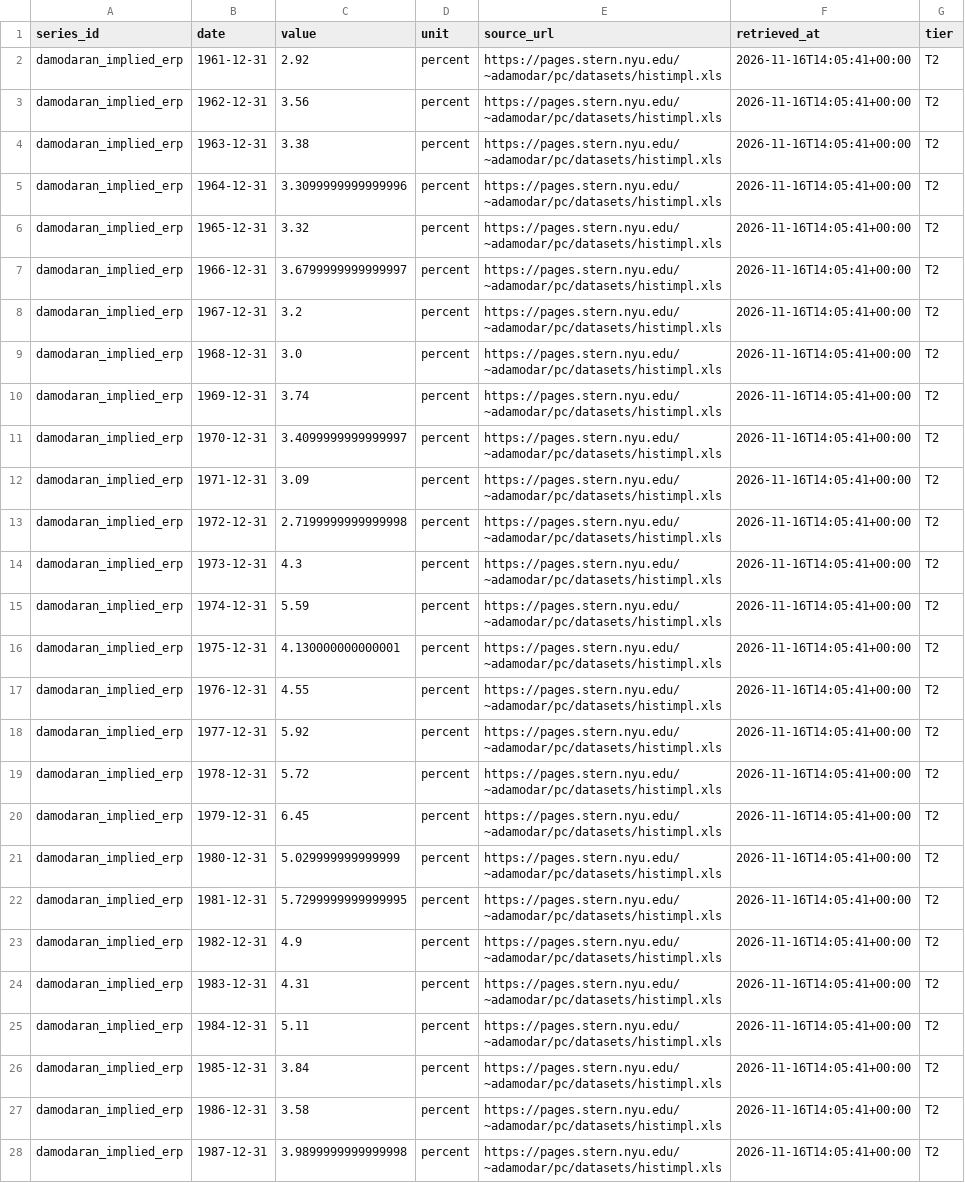
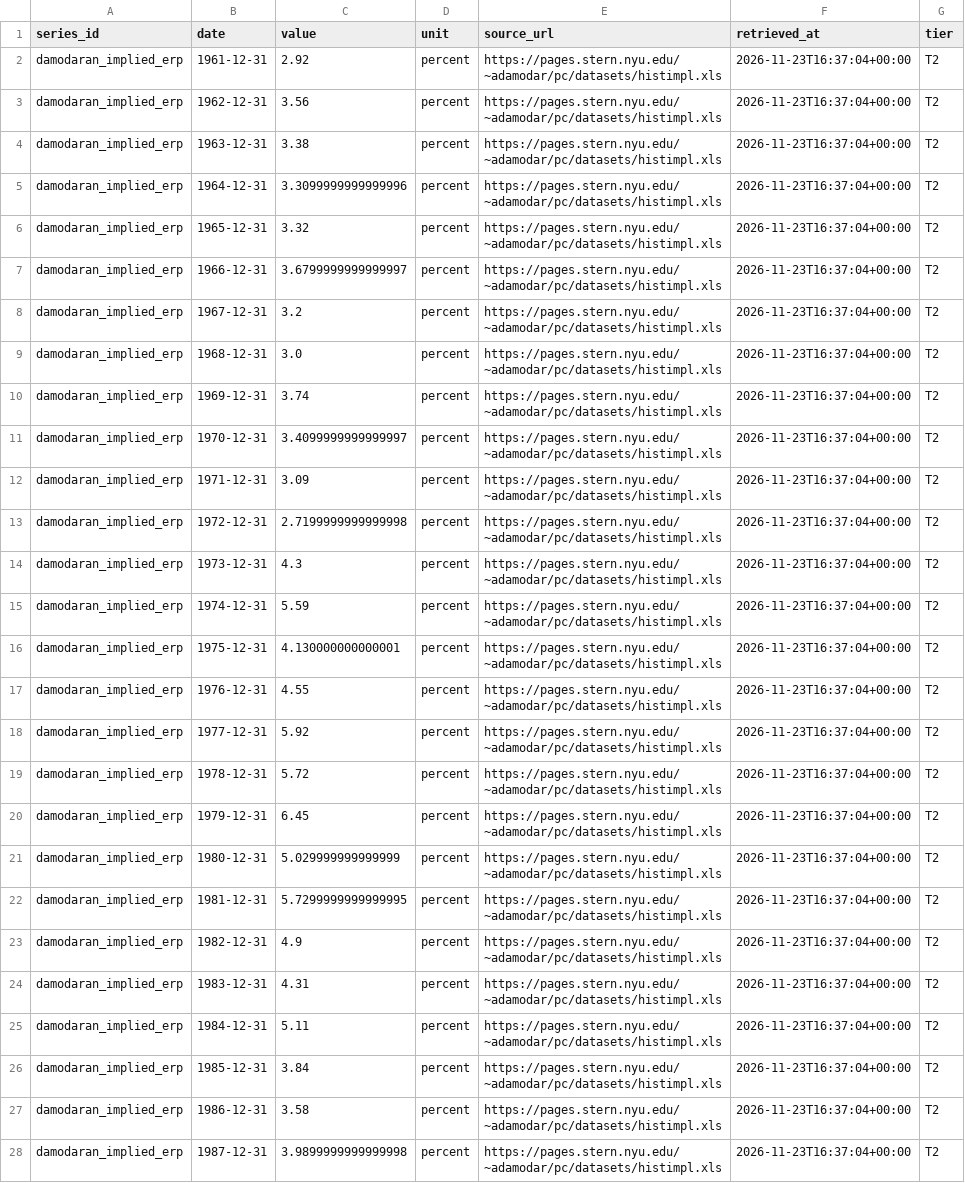
Before and after one commit to allangiraf-hub/return-on-thinking, a CSV file: data/series/damodaran_implied_erp.csv, drawn as a sheet; only a part is shown; the diff covers the shown part only; the diff names each change by its address in the sheet, - before the commit and + after, or states it on an @@ line.

```diff
--- a/data/series/damodaran_implied_erp.csv
+++ b/data/series/damodaran_implied_erp.csv
-F2:F28 (retrieved_at): 2026-11-16T14:05:41+00:00
+F2:F28 (retrieved_at): 2026-11-23T16:37:04+00:00
```
Also changed, not shown: 38 edited cells elsewhere in this file, data/raw/transcript_hits.csv, data/series/census_datacenter_construction.csv, 51 other files.
